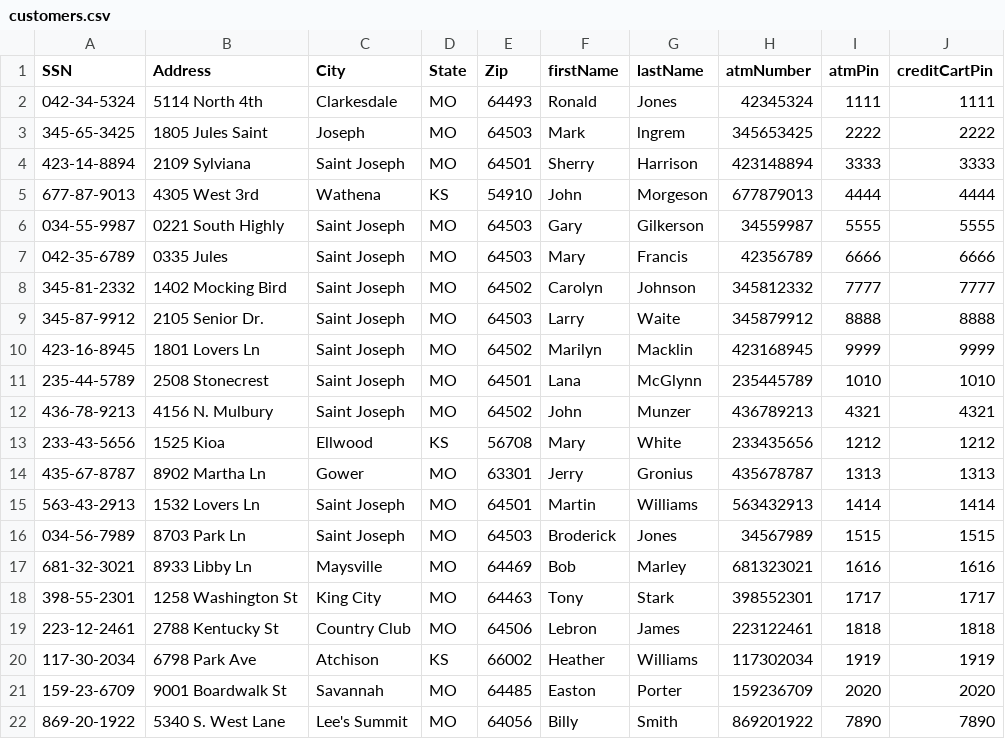
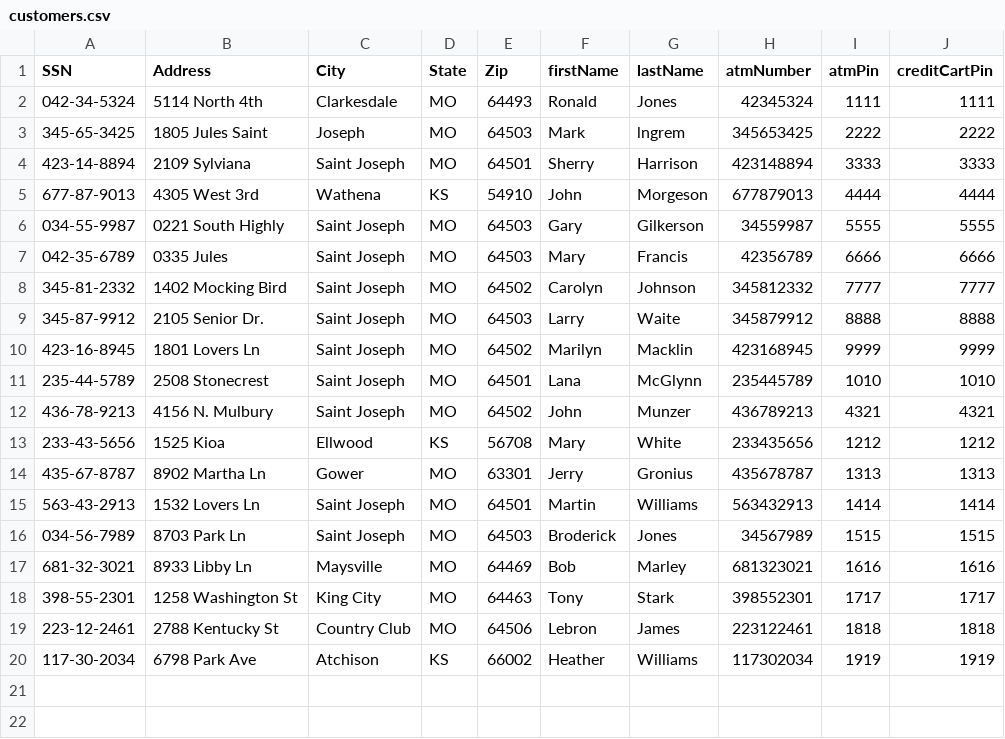
Before and after one commit to jstevenson7/BankingSystem, a CSV file: src/customers.csv, drawn as a sheet; the diff names each change by its address in the sheet, - before the commit and + after, or states it on an @@ line.

```diff
--- a/src/customers.csv
+++ b/src/customers.csv
-row 21: 159-23-6709 | 9001 Boardwalk St | Savannah | MO | 64485 | Easton | Porter | 159236709 | 2020 | 2020
-row 22: 869-20-1922 | 5340 S. West Lane | Lee's Summit | MO | 64056 | Billy | Smith | 869201922 | 7890 | 7890
```
Also changed, not shown: src/checking.csv, src/loans.csv, 8 other files.
